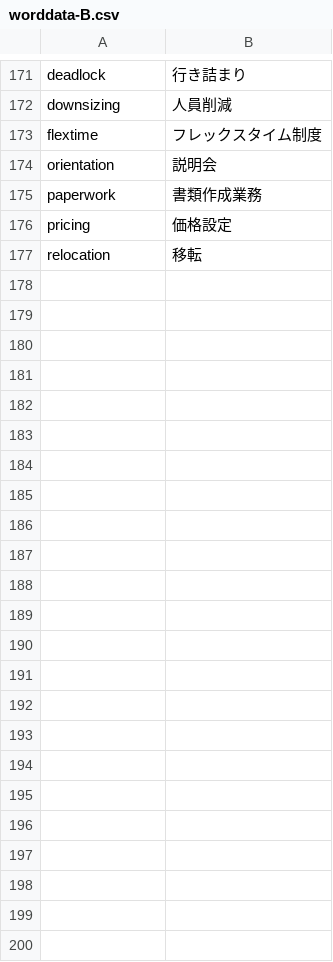
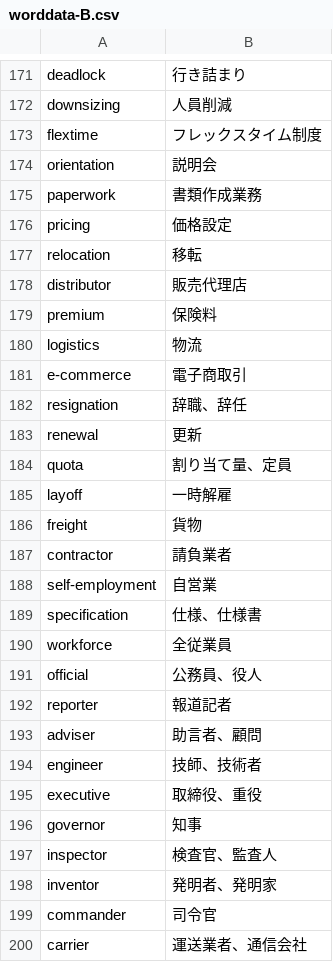
Before and after one commit to Ishihar/Quizsc, a CSV file: app/src/main/assets/worddata-B.csv, drawn as a sheet; only a part is shown, gaps mark what is left out; the diff names each change by its address in the sheet, - before the commit and + after, or states it on an @@ line.

```diff
--- a/app/src/main/assets/worddata-B.csv
+++ b/app/src/main/assets/worddata-B.csv
+row 178: distributor | 販売代理店
+row 179: premium | 保険料
+row 180: logistics | 物流
+row 181: e-commerce | 電子商取引
+row 182: resignation | 辞職、辞任
+row 183: renewal | 更新
+row 184: quota | 割り当て量、定員
+row 185: layoff | 一時解雇
+row 186: freight | 貨物
+row 187: contractor | 請負業者
+row 188: self-employment | 自営業
+row 189: specification | 仕様、仕様書
+row 190: workforce | 全従業員
+row 191: official | 公務員、役人
+row 192: reporter | 報道記者
+row 193: adviser | 助言者、顧問
+row 194: engineer | 技師、技術者
+row 195: executive | 取締役、重役
+row 196: governor | 知事
+row 197: inspector | 検査官、監査人
+row 198: inventor | 発明者、発明家
+row 199: commander | 司令官
+row 200: carrier | 運送業者、通信会社
```
Also changed, not shown: app/src/main/assets/worddata-A.csv, app/src/main/assets/worddata-L.csv, 19 other files.
